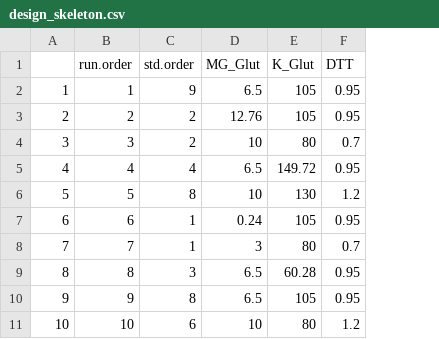
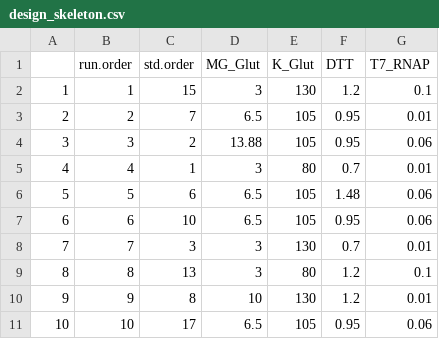
Before and after one commit to Laohakunakorn-Group/NLLAB_OT2_Protocol_Dev, a CSV file: Technical_error_active_learning/src/OT2_scripts/ALTE010/processed_data_files/Experiment_Designs/design_skeleton.csv, drawn as a sheet; only a part is shown; the diff covers the shown part only; the diff names each change by its address in the sheet, - before the commit and + after, or states it on an @@ line.

```diff
--- a/Technical_error_active_learning/src/OT2_scripts/ALTE010/processed_data_files/Experiment_Designs/design_skeleton.csv
+++ b/Technical_error_active_learning/src/OT2_scripts/ALTE010/processed_data_files/Experiment_Designs/design_skeleton.csv
+column G (T7_RNAP), rows 2-11: 0.1 | 0.01 | 0.06 | 0.01 | 0.06 | 0.06 | 0.01 | 0.1 | 0.01 | 0.06
-C2 (std.order): 9
+C2 (std.order): 15
-D2 (MG_Glut): 6.5
+D2 (MG_Glut): 3
-E2 (K_Glut): 105
+E2 (K_Glut): 130
-F2 (DTT): 0.95
+F2 (DTT): 1.2
-C3 (std.order): 2
+C3 (std.order): 7
-D3 (MG_Glut): 12.76
+D3 (MG_Glut): 6.5
-D4 (MG_Glut): 10
+D4 (MG_Glut): 13.88
-E4 (K_Glut): 80
+E4 (K_Glut): 105
-F4 (DTT): 0.7
+F4 (DTT): 0.95
-C5 (std.order): 4
+C5 (std.order): 1
-D5 (MG_Glut): 6.5
+D5 (MG_Glut): 3
-E5 (K_Glut): 149.72
+E5 (K_Glut): 80
-F5 (DTT): 0.95
+F5 (DTT): 0.7
-C6 (std.order): 8
+C6 (std.order): 6
-D6 (MG_Glut): 10
+D6 (MG_Glut): 6.5
-E6 (K_Glut): 130
+E6 (K_Glut): 105
-F6 (DTT): 1.2
+F6 (DTT): 1.48
-C7 (std.order): 1
+C7 (std.order): 10
-D7 (MG_Glut): 0.24
+D7 (MG_Glut): 6.5
-C8 (std.order): 1
+C8 (std.order): 3
-E8 (K_Glut): 80
+E8 (K_Glut): 130
-C9 (std.order): 3
+C9 (std.order): 13
-D9 (MG_Glut): 6.5
+D9 (MG_Glut): 3
-E9 (K_Glut): 60.28
+E9 (K_Glut): 80
-F9:F10 (DTT): 0.95
+F9:F10 (DTT): 1.2
-D10 (MG_Glut): 6.5
+D10 (MG_Glut): 10
-E10 (K_Glut): 105
+E10 (K_Glut): 130
-C11 (std.order): 6
+C11 (std.order): 17
-D11 (MG_Glut): 10
+D11 (MG_Glut): 6.5
-E11 (K_Glut): 80
+E11 (K_Glut): 105
-F11 (DTT): 1.2
+F11 (DTT): 0.95
```
Also changed, not shown: 10 added rows and 24 edited cells elsewhere in this file, Technical_error_active_learning/src/OT2_scripts/ALTE010/processed_data_files/Experiment_Designs/design_coded.csv, Technical_error_active_learning/src/OT2_scripts/ALTE010/processed_data_files/Experiment_Designs/design_final.csv, 14 other files.
